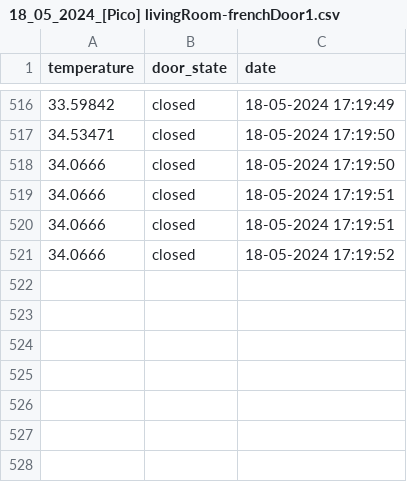
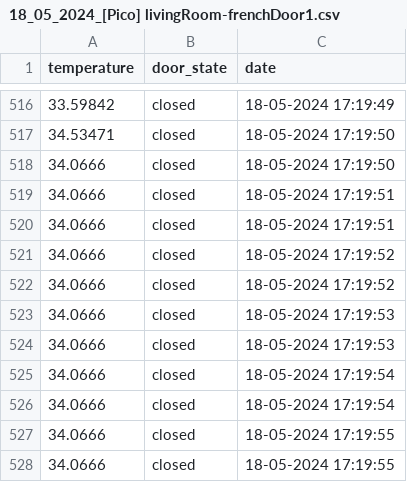
Before and after one commit to DLesas/home-security, a CSV file: backend/logs/18_05_2024_[Pico] livingRoom-frenchDoor1.csv, drawn as a sheet; only a part is shown, gaps mark what is left out.

```diff
--- a/backend/logs/18_05_2024_[Pico] livingRoom-frenchDoor1.csv
+++ b/backend/logs/18_05_2024_[Pico] livingRoom-frenchDoor1.csv
@@ -521 +521,8 @@ temperature,door_state,date
 34.0666,closed,18-05-2024 17:19:52
+34.0666,closed,18-05-2024 17:19:52
+34.0666,closed,18-05-2024 17:19:53
+34.0666,closed,18-05-2024 17:19:53
+34.0666,closed,18-05-2024 17:19:54
+34.0666,closed,18-05-2024 17:19:54
+34.0666,closed,18-05-2024 17:19:55
+34.0666,closed,18-05-2024 17:19:55
```
Also changed, not shown: backend/logs/18_05_2024_[Pico] backDoor.csv, backend/logs/18_05_2024_[Pico] frontDoor.csv, 1 other file.
